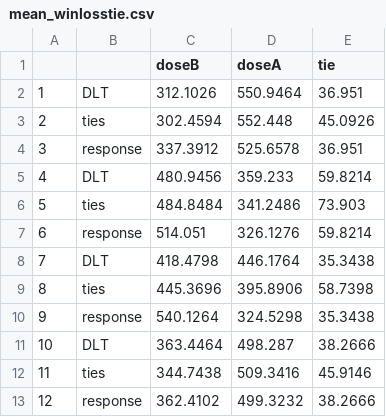
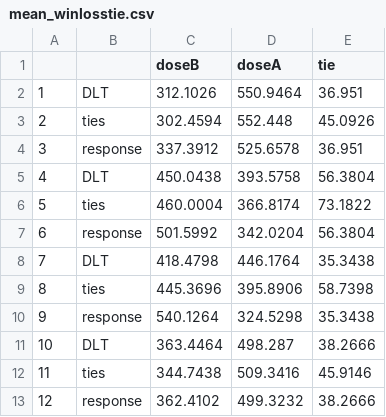
Before and after one commit to alemily100/win_ratio, a CSV file: sim_results/mean_winlosstie.csv, drawn as a sheet.

```diff
--- a/sim_results/mean_winlosstie.csv
+++ b/sim_results/mean_winlosstie.csv
@@ -4,5 +4,5 @@
 "3","response","337.3912","525.6578","36.951"
-"4","DLT","480.9456","359.233","59.8214"
-"5","ties","484.8484","341.2486","73.903"
-"6","response","514.051","326.1276","59.8214"
+"4","DLT","450.0438","393.5758","56.3804"
+"5","ties","460.0004","366.8174","73.1822"
+"6","response","501.5992","342.0204","56.3804"
 "7","DLT","418.4798","446.1764","35.3438"
```
Also changed, not shown: sim_results/scenario2/wins_dlt_priority_scenario2.csv, sim_results/scenario2/wins_response_priority_scenario2.csv, 6 other files.
